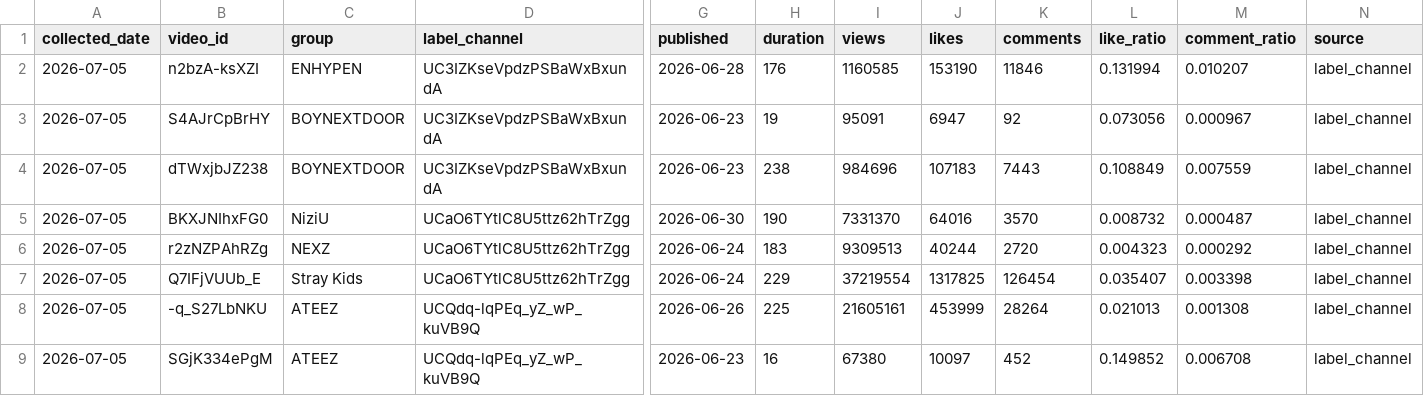
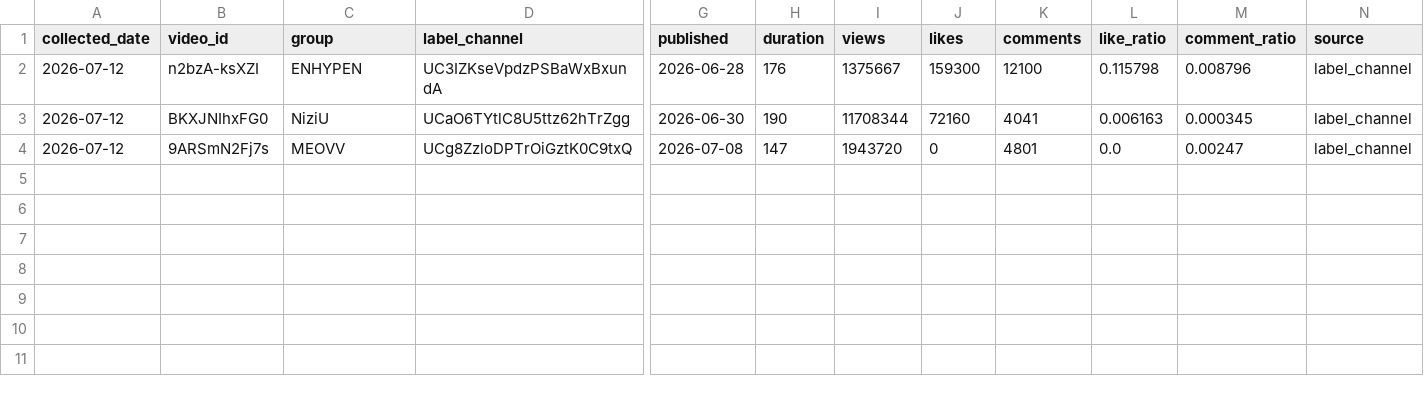
Before and after one commit to mrkimsangmin-gif/idol-sns-app, a CSV file: data/timeseries/youtube/label_mvs.csv, drawn as a sheet; only a part is shown, gaps mark what is left out; removed rows and columns are numbered as before the commit, all else as after; rows hold the shown columns only; the diff names each change by its address in the sheet, - before the commit and + after, or states it on an @@ line.

```diff
--- a/data/timeseries/youtube/label_mvs.csv
+++ b/data/timeseries/youtube/label_mvs.csv
-A2 (collected_date): 2026-07-05
+A2 (collected_date): 2026-07-12
-I2 (views): 1160585
+I2 (views): 1375667
-J2 (likes): 153190
+J2 (likes): 159300
-K2 (comments): 11846
+K2 (comments): 12100
-L2 (like_ratio): 0.131994
+L2 (like_ratio): 0.115798
-M2 (comment_ratio): 0.010207
+M2 (comment_ratio): 0.008796
-row 3: 2026-07-05 | S4AJrCpBrHY | BOYNEXTDOOR | UC3IZKseVpdzPSBaWxBxundA | 2026-06-23 | 19 | 95091 | 6947 | 92 | 0.073056 | 0.000967 | label_channel
-row 4: 2026-07-05 | dTWxjbJZ238 | BOYNEXTDOOR | UC3IZKseVpdzPSBaWxBxundA | 2026-06-23 | 238 | 984696 | 107183 | 7443 | 0.108849 | 0.007559 | label_channel
-A3 (collected_date): 2026-07-05
+A3 (collected_date): 2026-07-12
-I3 (views): 7331370
+I3 (views): 11708344
-J3 (likes): 64016
+J3 (likes): 72160
-K3 (comments): 3570
+K3 (comments): 4041
-L3 (like_ratio): 0.008732
+L3 (like_ratio): 0.006163
-M3 (comment_ratio): 0.000487
+M3 (comment_ratio): 0.000345
-row 6: 2026-07-05 | r2zNZPAhRZg | NEXZ | UCaO6TYtlC8U5ttz62hTrZgg | 2026-06-24 | 183 | 9309513 | 40244 | 2720 | 0.004323 | 0.000292 | label_channel
-row 7: 2026-07-05 | Q7IFjVUUb_E | Stray Kids | UCaO6TYtlC8U5ttz62hTrZgg | 2026-06-24 | 229 | 37219554 | 1317825 | 126454 | 0.035407 | 0.003398 | label_channel
-row 8: 2026-07-05 | -q_S27LbNKU | ATEEZ | UCQdq-lqPEq_yZ_wP_kuVB9Q | 2026-06-26 | 225 | 21605161 | 453999 | 28264 | 0.021013 | 0.001308 | label_channel
-row 9: 2026-07-05 | SGjK334ePgM | ATEEZ | UCQdq-lqPEq_yZ_wP_kuVB9Q | 2026-06-23 | 16 | 67380 | 10097 | 452 | 0.149852 | 0.006708 | label_channel
+row 4: 2026-07-12 | 9ARSmN2Fj7s | MEOVV | UCg8ZzloDPTrOiGztK0C9txQ | 2026-07-08 | 147 | 1943720 | 0 | 4801 | 0.0 | 0.00247 | label_channel
```
Also changed, not shown: data/timeseries/spotify/listeners_weekly.csv, 10 other files.
